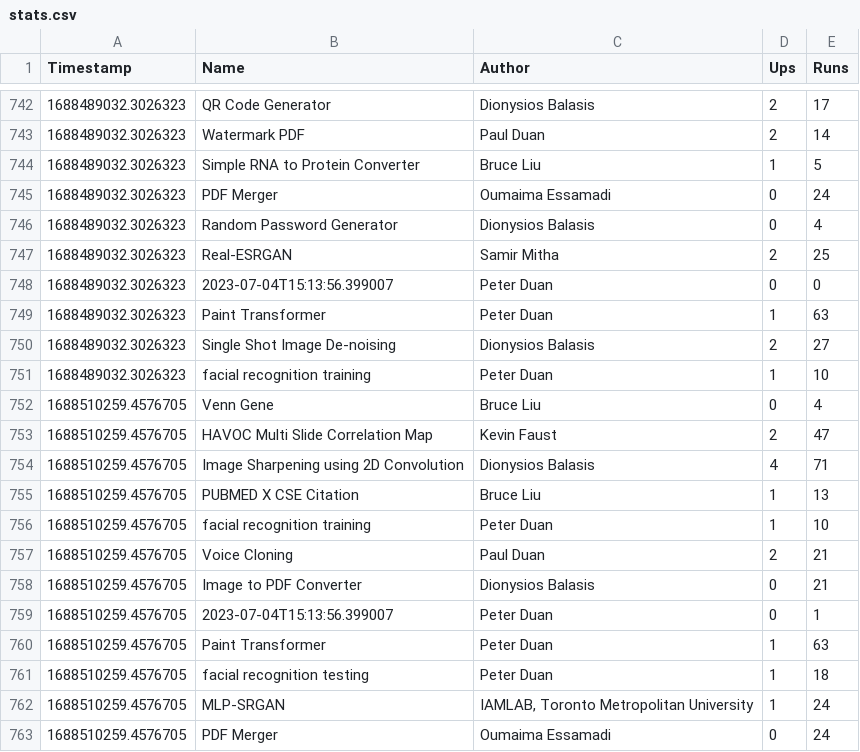
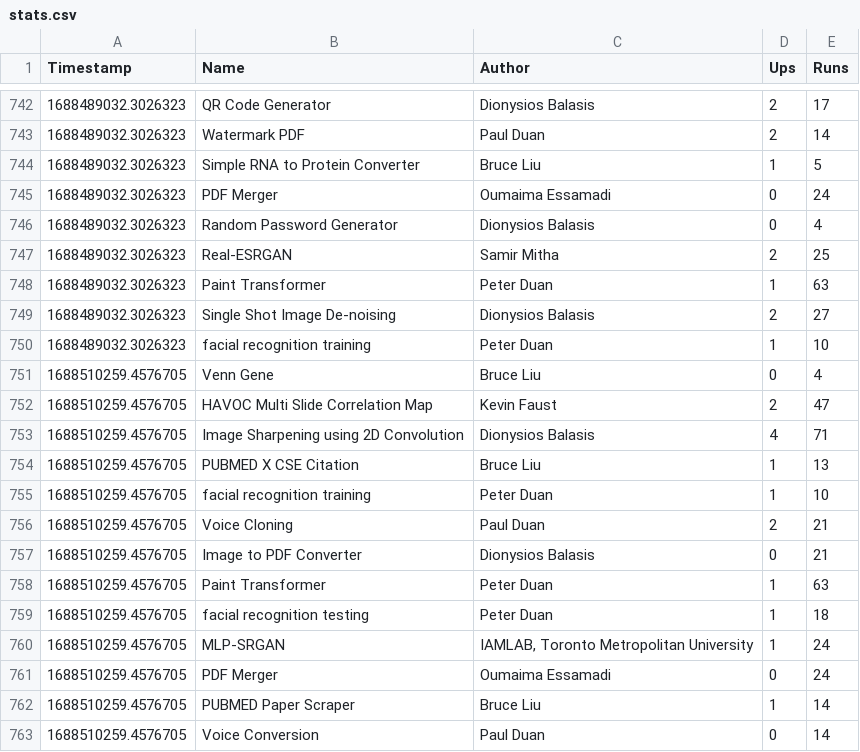
Before and after one commit to duanxianpi/CODIDO-stats, a CSV file: stats.csv, drawn as a sheet; only a part is shown, gaps mark what is left out; the shorter side is filled out with more unchanged rows; the diff names each change by its address in the sheet, - before the commit and + after, or states it on an @@ line.

Commit message:
Update stats.csv

```diff
--- a/stats.csv
+++ b/stats.csv
-row 748: 1688489032.3026323 | 2023-07-04T15:13:56.399007 | Peter Duan | 0 | 0
-row 759: 1688510259.4576705 | 2023-07-04T15:13:56.399007 | Peter Duan | 0 | 1
```
